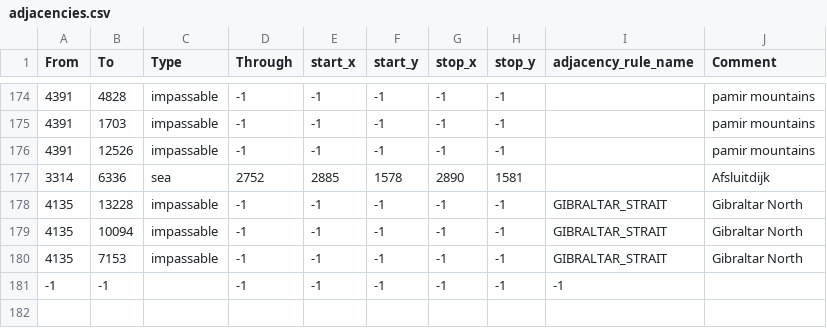
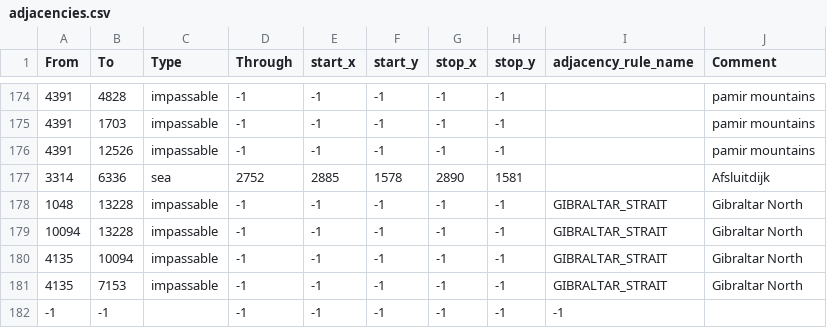
Before and after one commit to cloudkelsey/Moore4Vets, a CSV file: map/adjacencies.csv, drawn as a sheet; only a part is shown, gaps mark what is left out.

Commit message:
Gibraltar - Western tile added to Gibraltar
Province 13228 from Sevilla added to Gibraltar and naval base and coastal fort copied from Gibraltar tile 4135.

```diff
--- a/map/adjacencies.csv
+++ b/map/adjacencies.csv
@@ -177,3 +177,4 @@ From;To;Type;Through;start_x;start_y;stop_x;stop_y;adjacency_rule_name;Comment
 3314;6336;sea;2752;2885;1578;2890;1581;;Afsluitdijk
-4135;13228;impassable;-1;-1;-1;-1;-1;GIBRALTAR_STRAIT;Gibraltar North
+1048;13228;impassable;-1;-1;-1;-1;-1;GIBRALTAR_STRAIT;Gibraltar North
+10094;13228;impassable;-1;-1;-1;-1;-1;GIBRALTAR_STRAIT;Gibraltar North
 4135;10094;impassable;-1;-1;-1;-1;-1;GIBRALTAR_STRAIT;Gibraltar North
```
Also changed, not shown: 2 other files.
